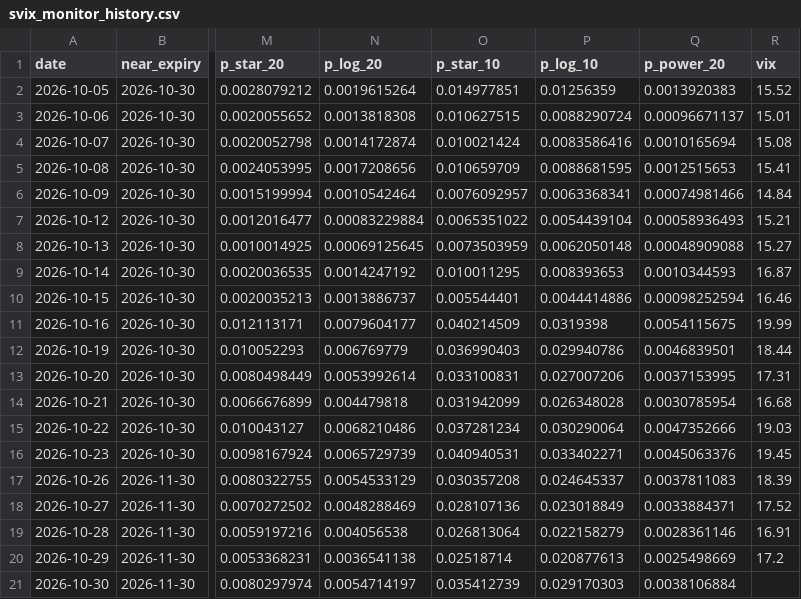
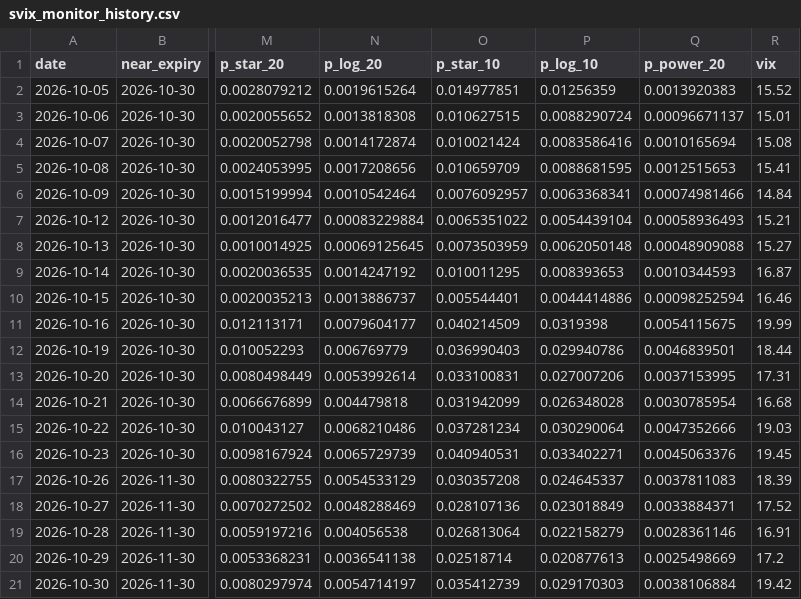
Before and after one commit to nick-bahier/svix-crash-monitor, a CSV file: svix_monitor_history.csv, drawn as a sheet; only a part is shown, gaps mark what is left out; the diff names each change by its address in the sheet, - before the commit and + after, or states it on an @@ line.

```diff
--- a/svix_monitor_history.csv
+++ b/svix_monitor_history.csv
-R21 (vix): (empty)
+R21 (vix): 19.42
```
